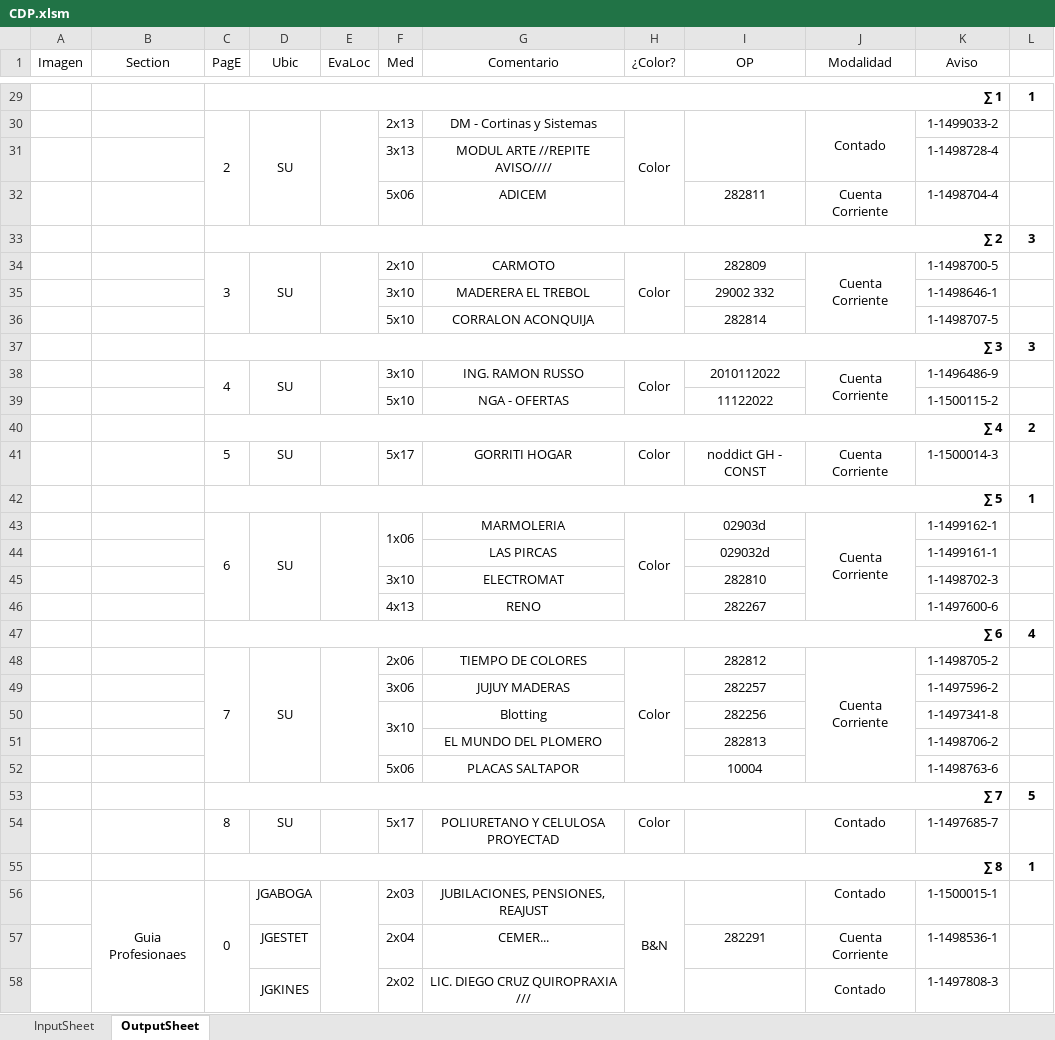
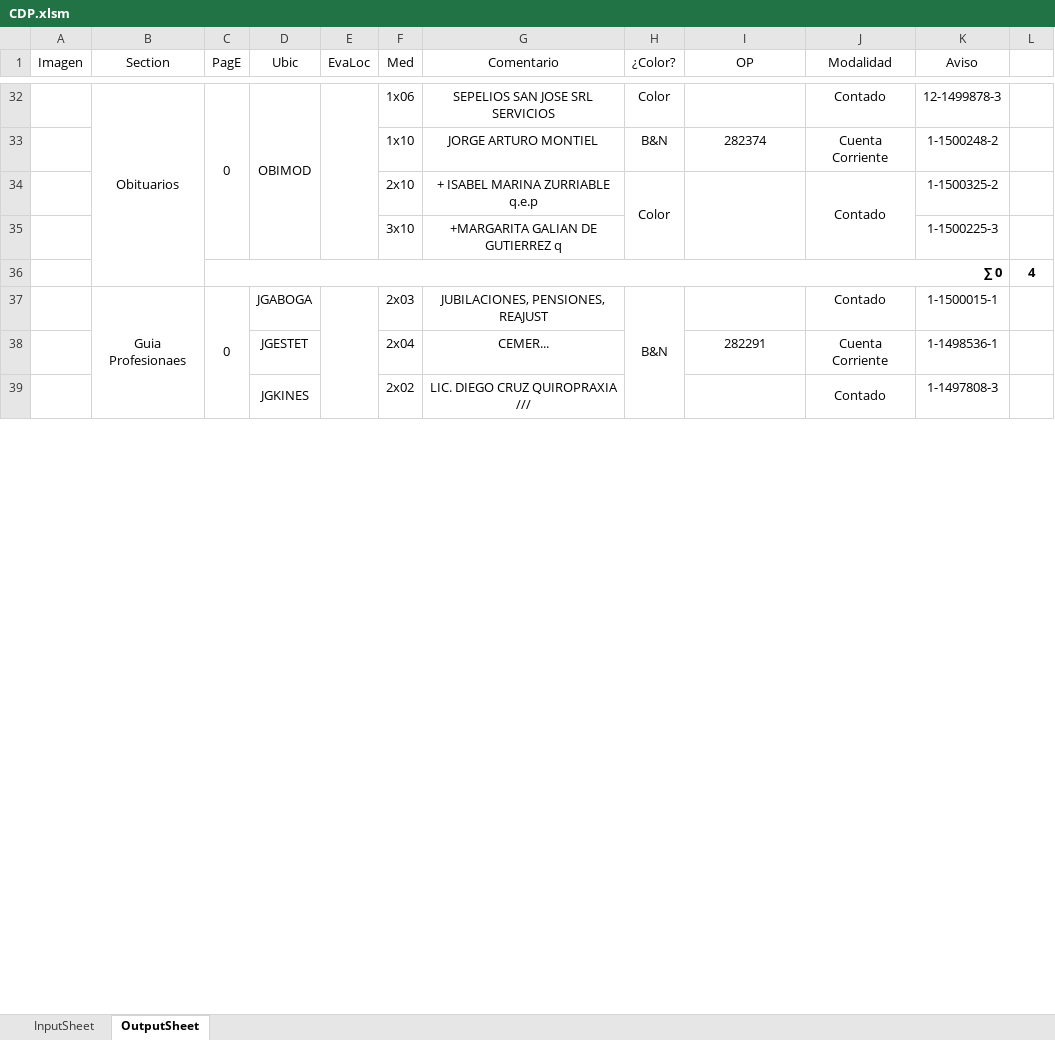
Before and after one commit to zherar7ordoya/AP5, an Excel workbook: Xtras/MSExcel/CDP.xlsm, sheet OutputSheet, drawn as a sheet; only a part is shown, gaps mark what is left out; values as stored, in another font and other column widths than the file's, no borders; conditional formats not drawn; removed rows and columns are numbered as before the commit, all else as after; the diff covers the shown part only; the diff names each change by its address in the sheet, - before the commit and + after, or states it on an @@ line.

```diff
--- a/Xtras/MSExcel/CDP.xlsm (sheet OutputSheet)
+++ b/Xtras/MSExcel/CDP.xlsm (sheet OutputSheet)
-row 29:  |  | ∑ 1 |  |  |  |  |  |  |  |  | 1
-row 30:  |  | 2 | SU |  | 2x13 | DM - Cortinas y Sistemas | Color |  | Contado | 1-1499033-2 | 1
-row 31:  |  |  |  |  | 3x13 | MODUL ARTE //REPITE AVISO//// |  |  |  | 1-1498728-4 | 1
-row 32:  |  |  |  |  | 5x06 | ADICEM |  | 282811 | Cuenta Corriente | 1-1498704-4 | 1
@@ row 33 moved to row 16: ∑ 2 @@
-row 34:  |  | 3 | SU |  | 2x10 | CARMOTO | Color | 282809 | Cuenta Corriente | 1-1498700-5 | 1
-row 35:  |  |  |  |  | 3x10 | MADERERA EL TREBOL |  | 29002 332 |  | 1-1498646-1 | 1
-row 36:  |  |  |  |  | 5x10 | CORRALON ACONQUIJA |  | 282814 |  | 1-1498707-5 | 1
-row 37:  |  | ∑ 3 |  |  |  |  |  |  |  |  | 3
-row 38:  |  | 4 | SU |  | 3x10 | ING. RAMON RUSSO | Color | 2010112022 | Cuenta Corriente | 1-1496486-9 | 1
-row 39:  |  |  |  |  | 5x10 | NGA - OFERTAS |  | 11122022 |  | 1-1500115-2 | 1
@@ row 40 moved to row 22: ∑ 4 @@
-row 41:  |  | 5 | SU |  | 5x17 | GORRITI HOGAR | Color | noddict GH - CONST | Cuenta Corriente | 1-1500014-3 | 1
-row 42:  |  | ∑ 5 |  |  |  |  |  |  |  |  | 1
-row 43:  |  | 6 | SU |  | 1x06 | MARMOLERIA | Color | 02903d | Cuenta Corriente | 1-1499162-1 | 1
-row 44:  |  |  |  |  |  | LAS PIRCAS |  | 029032d |  | 1-1499161-1 | 1
-row 45:  |  |  |  |  | 3x10 | ELECTROMAT |  | 282810 |  | 1-1498702-3 | 1
-row 46:  |  |  |  |  | 4x13 | RENO |  | 282267 |  | 1-1497600-6 | 1
+row 32:  | Obituarios | 0 | OBIMOD |  | 1x06 | SEPELIOS SAN JOSE SRL SERVICIOS | Color |  | Contado | 12-1499878-3 | 1
+row 33:  |  |  |  |  | 1x10 | JORGE ARTURO MONTIEL | B&N | 282374 | Cuenta Corriente | 1-1500248-2 | 1
+row 34:  |  |  |  |  | 2x10 | + ISABEL MARINA ZURRIABLE q.e.p | Color |  | Contado | 1-1500325-2 | 1
+row 35:  |  |  |  |  | 3x10 | +MARGARITA GALIAN DE GUTIERREZ q |  |  |  | 1-1500225-3 | 1
-C36 (PagE): ∑ 6
+C36 (PagE): ∑ 0
-row 48:  |  | 7 | SU |  | 2x06 | TIEMPO DE COLORES | Color | 282812 | Cuenta Corriente | 1-1498705-2 | 1
-row 49:  |  |  |  |  | 3x06 | JUJUY MADERAS |  | 282257 |  | 1-1497596-2 | 1
-row 50:  |  |  |  |  | 3x10 | Blotting |  | 282256 |  | 1-1497341-8 | 1
-row 51:  |  |  |  |  |  | EL MUNDO DEL PLOMERO |  | 282813 |  | 1-1498706-2 | 1
-row 52:  |  |  |  |  | 5x06 | PLACAS SALTAPOR |  | 10004 |  | 1-1498763-6 | 1
-row 53:  |  | ∑ 7 |  |  |  |  |  |  |  |  | 5
-row 54:  |  | 8 | SU |  | 5x17 | POLIURETANO Y CELULOSA PROYECTAD | Color |  | Contado | 1-1497685-7 | 1
@@ row 55 moved to row 7: ∑ 8 @@
```
Also changed, not shown: 49 added rows, 25 removed rows, 46 edited cells and merged cells elsewhere in this sheet, sheet InputSheet, hidden cells, 12 other files.
